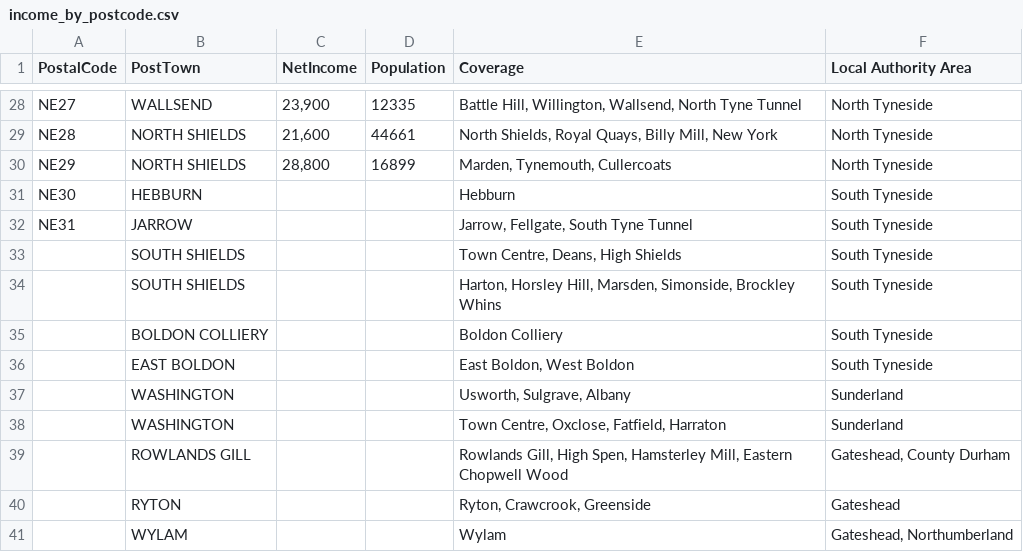
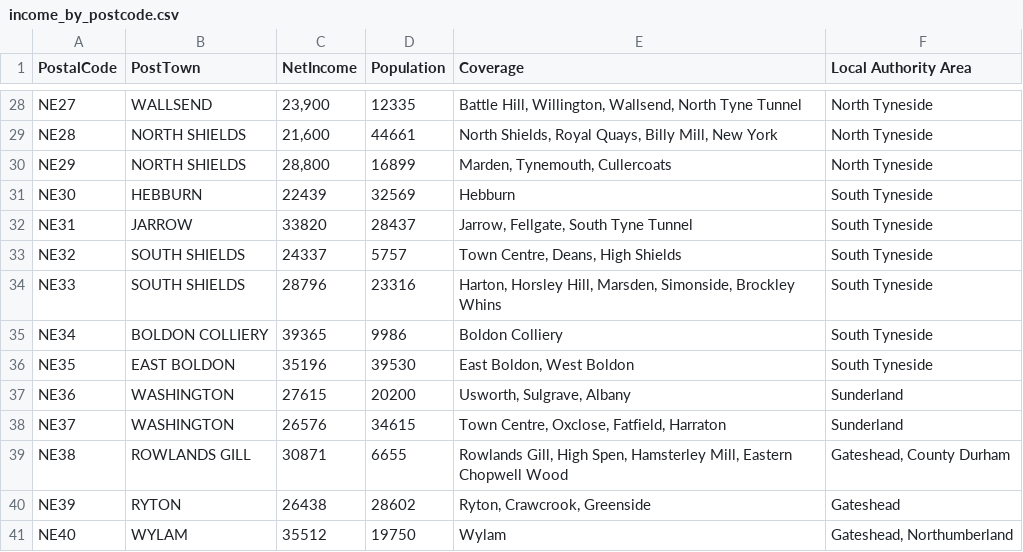
Before and after one commit to cwitty255/Coursera_Capstone, a CSV file: income_by_postcode.csv, drawn as a sheet; only a part is shown, gaps mark what is left out; the diff covers the shown part only.

Commit message:
Updated population

```diff
--- a/income_by_postcode.csv
+++ b/income_by_postcode.csv
@@ -31,11 +31,11 @@ NE29,NORTH SHIELDS," 28,800 ",16899,"Marden, Tynemouth, Cullercoats",North Tyne
-NE30,HEBBURN,,,Hebburn,South Tyneside
-NE31,JARROW,,,"Jarrow, Fellgate, South Tyne Tunnel",South Tyneside
-,SOUTH SHIELDS,,,"Town Centre, Deans, High Shields",South Tyneside
-,SOUTH SHIELDS,,,"Harton, Horsley Hill, Marsden, Simonside, Brockley Whins",South Tyneside
-,BOLDON COLLIERY,,,Boldon Colliery,South Tyneside
-,EAST BOLDON,,,"East Boldon, West Boldon",South Tyneside
-,WASHINGTON,,,"Usworth, Sulgrave, Albany",Sunderland
-,WASHINGTON,,,"Town Centre, Oxclose, Fatfield, Harraton",Sunderland
-,ROWLANDS GILL,,,"Rowlands Gill, High Spen, Hamsterley Mill, Eastern Chopwell Wood","Gateshead, County Durham"
-,RYTON,,,"Ryton, Crawcrook, Greenside",Gateshead
-,WYLAM,,,Wylam,"Gateshead, Northumberland"
+NE30,HEBBURN,22439,32569,Hebburn,South Tyneside
+NE31,JARROW,33820,28437,"Jarrow, Fellgate, South Tyne Tunnel",South Tyneside
+NE32,SOUTH SHIELDS,24337,5757,"Town Centre, Deans, High Shields",South Tyneside
+NE33,SOUTH SHIELDS,28796,23316,"Harton, Horsley Hill, Marsden, Simonside, Brockley Whins",South Tyneside
+NE34,BOLDON COLLIERY,39365,9986,Boldon Colliery,South Tyneside
+NE35,EAST BOLDON,35196,39530,"East Boldon, West Boldon",South Tyneside
+NE36,WASHINGTON,27615,20200,"Usworth, Sulgrave, Albany",Sunderland
+NE37,WASHINGTON,26576,34615,"Town Centre, Oxclose, Fatfield, Harraton",Sunderland
+NE38,ROWLANDS GILL,30871,6655,"Rowlands Gill, High Spen, Hamsterley Mill, Eastern Chopwell Wood","Gateshead, County Durham"
+NE39,RYTON,26438,28602,"Ryton, Crawcrook, Greenside",Gateshead
+NE40,WYLAM,35512,19750,Wylam,"Gateshead, Northumberland"
```
Also changed, not shown: 79 edited cells elsewhere in this file.
